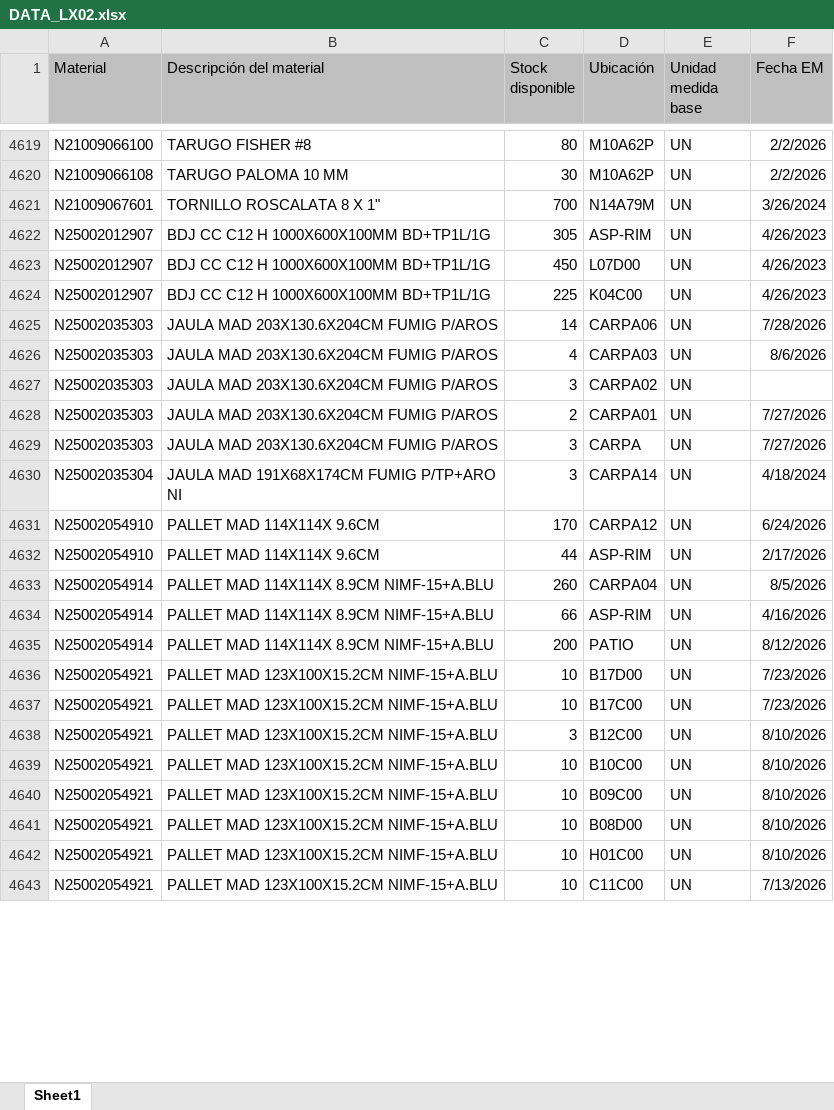
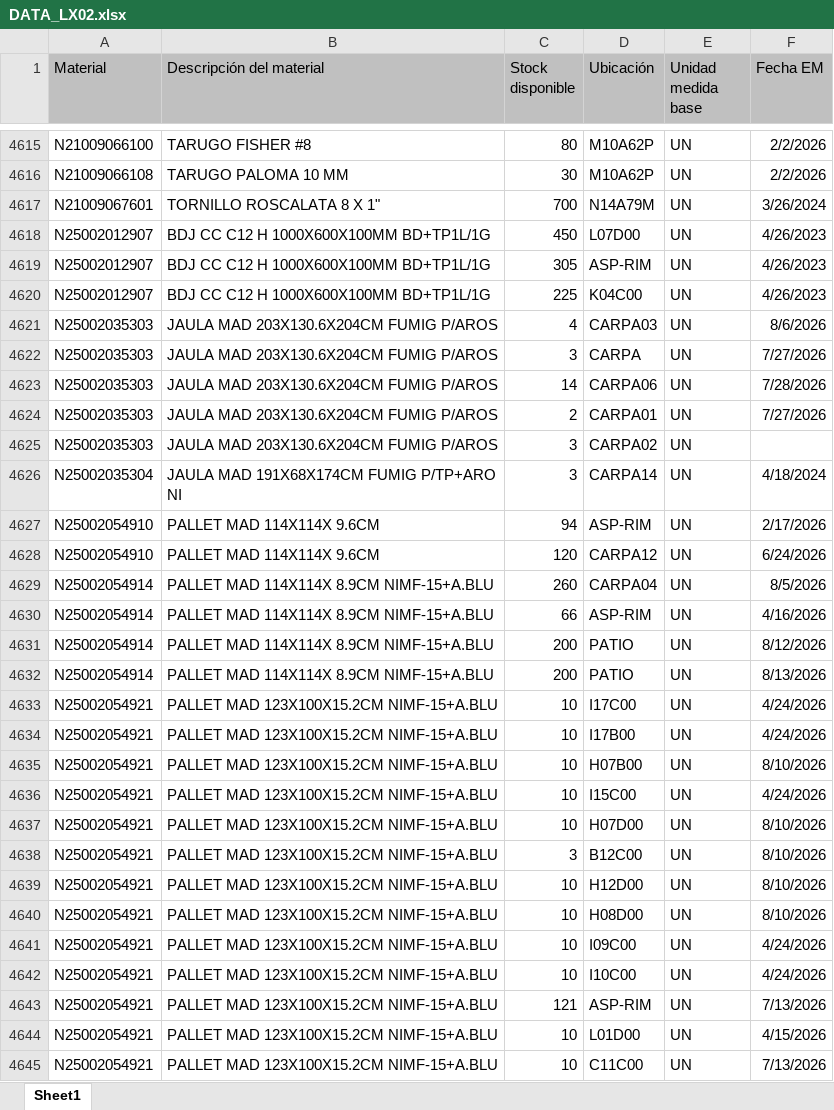
Before and after one commit to manmetrh/Consulta-saldos, an Excel workbook: DATA_LX02.xlsx, sheet Sheet1, drawn as a sheet; only a part is shown, gaps mark what is left out; values as stored, in another font and other column widths than the file's, no borders; addresses are those after the commit; the diff covers the shown part only; the diff names each change by its address in the sheet, - before the commit and + after, or states it on an @@ line.

```diff
--- a/DATA_LX02.xlsx (sheet Sheet1)
+++ b/DATA_LX02.xlsx (sheet Sheet1)
@@ row 4622 moved to row 4619: N25002012907 @@
@@ row 4625 moved to row 4623: N25002035303 @@
@@ row 4628 moved to row 4624: N25002035303 @@
@@ row 4627 moved to row 4625: N25002035303 @@
-C4627 (Stock disponible): 170
+C4627 (Stock disponible): 94
-D4627 (Ubicación): CARPA12
+D4627 (Ubicación): ASP-RIM
-F4627 (Fecha EM): 6/24/2026
+F4627 (Fecha EM): 2/17/2026
-C4628 (Stock disponible): 44
+C4628 (Stock disponible): 120
-D4628 (Ubicación): ASP-RIM
+D4628 (Ubicación): CARPA12
-F4628 (Fecha EM): 2/17/2026
+F4628 (Fecha EM): 6/24/2026
+row 4632: N25002054914 | PALLET MAD 114X114X 8.9CM NIMF-15+A.BLU | 200 | PATIO | UN | 8/13/2026
-D4633 (Ubicación): B17D00
+D4633 (Ubicación): I17C00
-F4633:F4634 (Fecha EM): 7/23/2026
+F4633:F4634 (Fecha EM): 4/24/2026
-D4634 (Ubicación): B17C00
+D4634 (Ubicación): I17B00
@@ row 4657 moved to row 4635: N25002054921 @@
@@ row 4644 moved to row 4636: N25002054921 @@
@@ row 4658 moved to row 4637: N25002054921 @@
-D4639 (Ubicación): B10C00
+D4639 (Ubicación): H12D00
-D4640 (Ubicación): B09C00
+D4640 (Ubicación): H08D00
-D4641 (Ubicación): B08D00
+D4641 (Ubicación): I09C00
-F4641 (Fecha EM): 8/10/2026
+F4641 (Fecha EM): 4/24/2026
@@ row 4670 moved to row 4642: N25002054921 @@
-C4643 (Stock disponible): 10
+C4643 (Stock disponible): 121
-D4643 (Ubicación): H01C00
+D4643 (Ubicación): ASP-RIM
-F4643 (Fecha EM): 8/10/2026
+F4643 (Fecha EM): 7/13/2026
@@ row 4665 moved to row 4644: N25002054921 @@
```
Also changed, not shown: 61 added rows, 71 removed rows, 847 moved rows and 175 edited cells elsewhere in this sheet, 1 other file.
